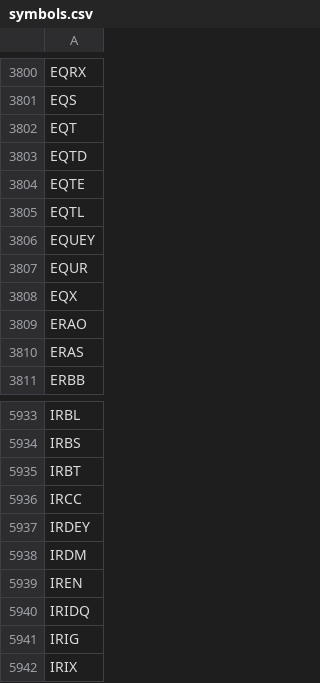
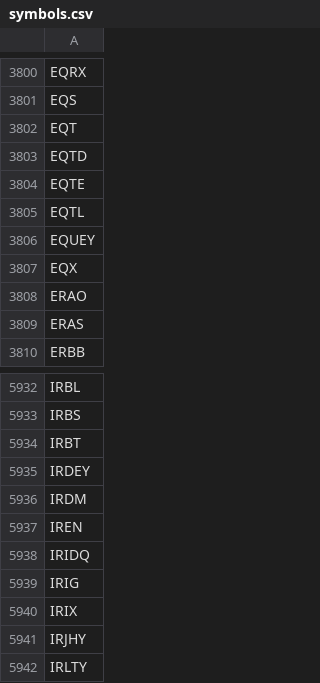
Before and after one commit to melder/symbols_options_csvs, a CSV file: symbols.csv, drawn as a sheet; only a part is shown, gaps mark what is left out; the shorter side is filled out with more unchanged rows.

Commit message:
2023-10-08 -- updates csvs

```diff
--- a/symbols.csv
+++ b/symbols.csv
@@ -3806,3 +3806,2 @@ EQTL
 EQUEY
-EQUR
 EQX
@@ -5935,3 +5934,2 @@ IRBS
 IRBT
-IRCC
 IRDEY
```
